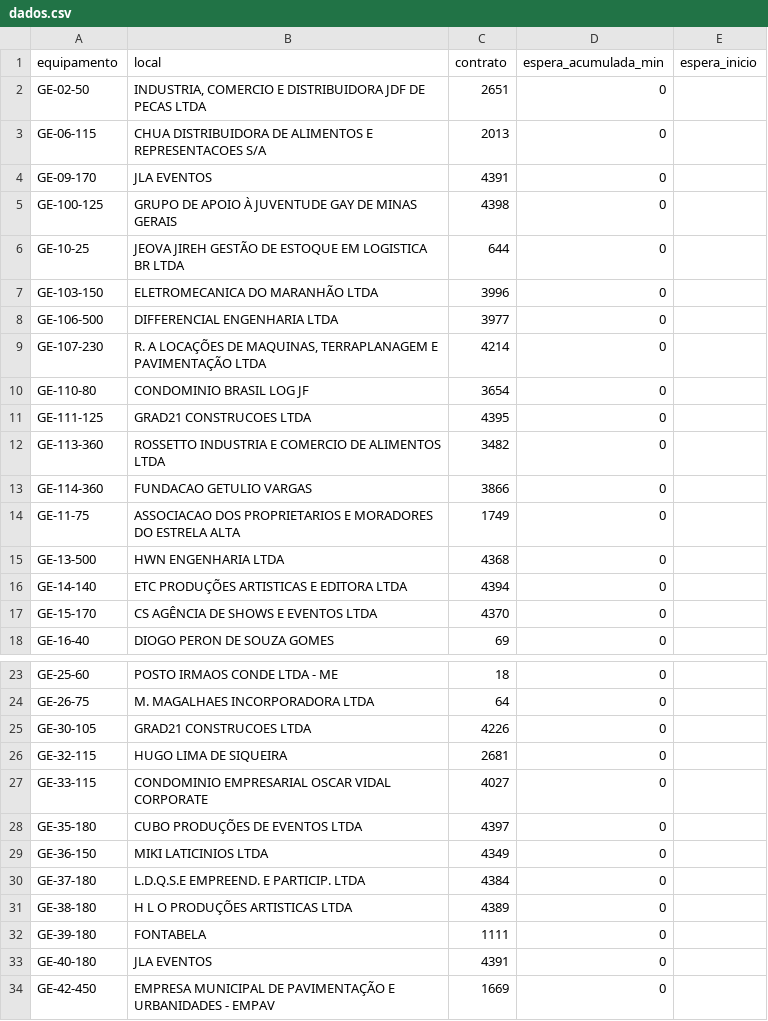
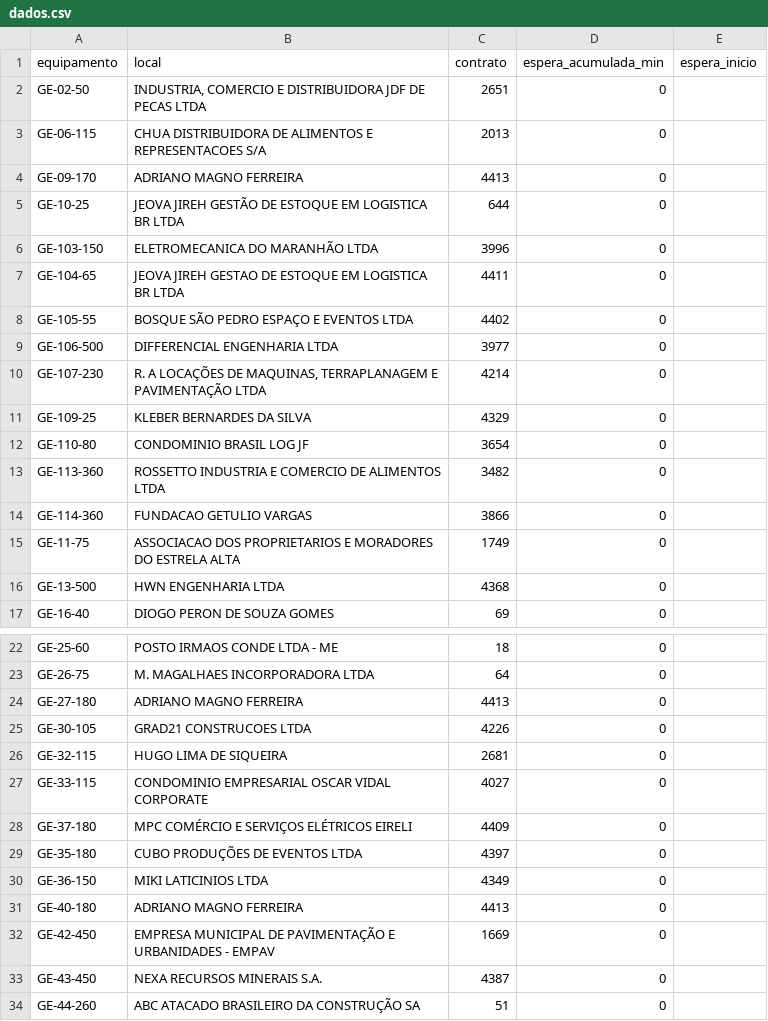
Before and after one commit to milwardarthur-prog/testemanut, a CSV file: dados.csv, drawn as a sheet; only a part is shown, gaps mark what is left out; the shorter side is filled out with more unchanged rows; the diff covers the shown part only.

Commit message:
Add files via upload

```diff
--- a/dados.csv
+++ b/dados.csv
@@ -3,10 +3,11 @@ GE-02-50,"INDUSTRIA, COMERCIO E DISTRIBUIDORA JDF DE PECAS LTDA",2651,0,
 GE-06-115,CHUA DISTRIBUIDORA DE ALIMENTOS E REPRESENTACOES S/A,2013,0,
-GE-09-170,JLA EVENTOS,4391,0,
-GE-100-125,GRUPO DE APOIO À JUVENTUDE GAY DE MINAS GERAIS,4398,0,
+GE-09-170,ADRIANO MAGNO FERREIRA,4413,0,
 GE-10-25,JEOVA JIREH GESTÃO DE ESTOQUE EM LOGISTICA BR LTDA,644,0,
 GE-103-150,ELETROMECANICA DO MARANHÃO LTDA,3996,0,
+GE-104-65,JEOVA JIREH GESTAO DE ESTOQUE EM LOGISTICA BR LTDA,4411,0,
+GE-105-55,BOSQUE SÃO PEDRO ESPAÇO E EVENTOS LTDA,4402,0,
 GE-106-500,DIFFERENCIAL ENGENHARIA LTDA,3977,0,
 GE-107-230,"R. A LOCAÇÕES DE MAQUINAS, TERRAPLANAGEM E PAVIMENTAÇÃO LTDA",4214,0,
+GE-109-25,KLEBER BERNARDES DA SILVA,4329,0,
 GE-110-80,CONDOMINIO BRASIL LOG JF,3654,0,
-GE-111-125,GRAD21 CONSTRUCOES LTDA,4395,0,
 GE-113-360,ROSSETTO INDUSTRIA E COMERCIO DE ALIMENTOS LTDA,3482,0,
@@ -15,4 +16,2 @@ GE-11-75,ASSOCIACAO DOS PROPRIETARIOS E MORADORES DO ESTRELA ALTA,1749,0,
 GE-13-500,HWN ENGENHARIA LTDA,4368,0,
-GE-14-140,ETC PRODUÇÕES ARTISTICAS E EDITORA LTDA,4394,0,
-GE-15-170,CS AGÊNCIA DE SHOWS E EVENTOS LTDA,4370,0,
 GE-16-40,DIOGO PERON DE SOUZA GOMES,69,0,
@@ -24,2 +23,3 @@ GE-25-60,POSTO IRMAOS CONDE LTDA - ME,18,0,
 GE-26-75,M. MAGALHAES INCORPORADORA LTDA,64,0,
+GE-27-180,ADRIANO MAGNO FERREIRA,4413,0,
 GE-30-105,GRAD21 CONSTRUCOES LTDA,4226,0,
@@ -27,8 +27,6 @@ GE-32-115,HUGO LIMA DE SIQUEIRA,2681,0,
 GE-33-115,CONDOMINIO EMPRESARIAL OSCAR VIDAL CORPORATE,4027,0,
+GE-37-180,MPC COMÉRCIO E SERVIÇOS ELÉTRICOS EIRELI,4409,0,
 GE-35-180,CUBO PRODUÇÕES DE EVENTOS LTDA,4397,0,
 GE-36-150,MIKI LATICINIOS LTDA,4349,0,
-GE-37-180,L.D.Q.S.E EMPREEND. E PARTICIP. LTDA,4384,0,
-GE-38-180,H L O PRODUÇÕES ARTISTICAS LTDA,4389,0,
-GE-39-180,FONTABELA,1111,0,
-GE-40-180,JLA EVENTOS,4391,0,
+GE-40-180,ADRIANO MAGNO FERREIRA,4413,0,
 GE-42-450,EMPRESA MUNICIPAL DE PAVIMENTAÇÃO E URBANIDADES - EMPAV,1669,0,
```
Also changed, not shown: 1 added row, 6 removed rows, 1 moved row and 3 edited cells elsewhere in this file.
